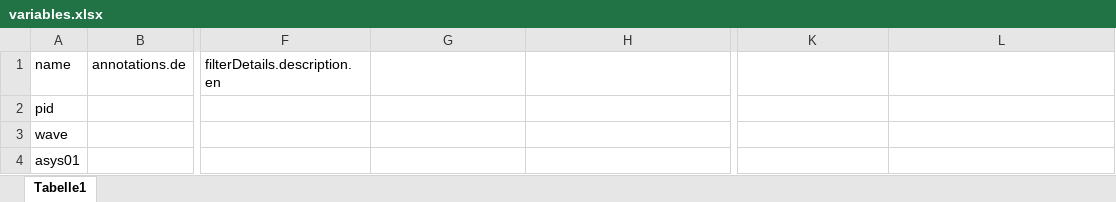
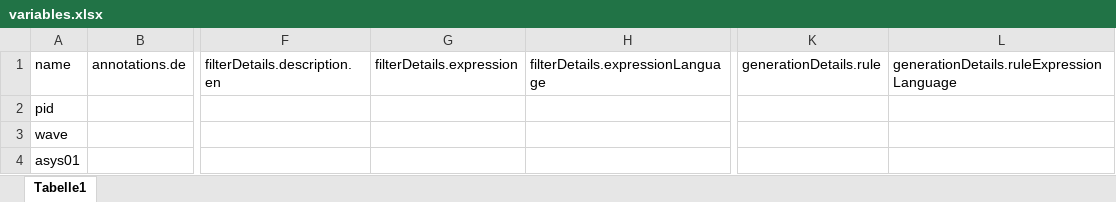
Before and after one commit to dzhw/gsl2008-metadata, an Excel workbook: data/variables/ds1/variables.xlsx, sheet Tabelle1, drawn as a sheet; only a part is shown, gaps mark what is left out; values as stored, in another font and other column widths than the file's, no borders; the diff names each change by its address in the sheet, - before the commit and + after, or states it on an @@ line.

Commit message:
gsl2008 variables.xlsx

```diff
--- a/data/variables/ds1/variables.xlsx (sheet Tabelle1)
+++ b/data/variables/ds1/variables.xlsx (sheet Tabelle1)
-G1: (empty)
+G1: filterDetails.expression
-H1: (empty)
+H1: filterDetails.expressionLanguage
-K1: (empty)
+K1: generationDetails.rule
-L1: (empty)
+L1: generationDetails.ruleExpressionLanguage
```
